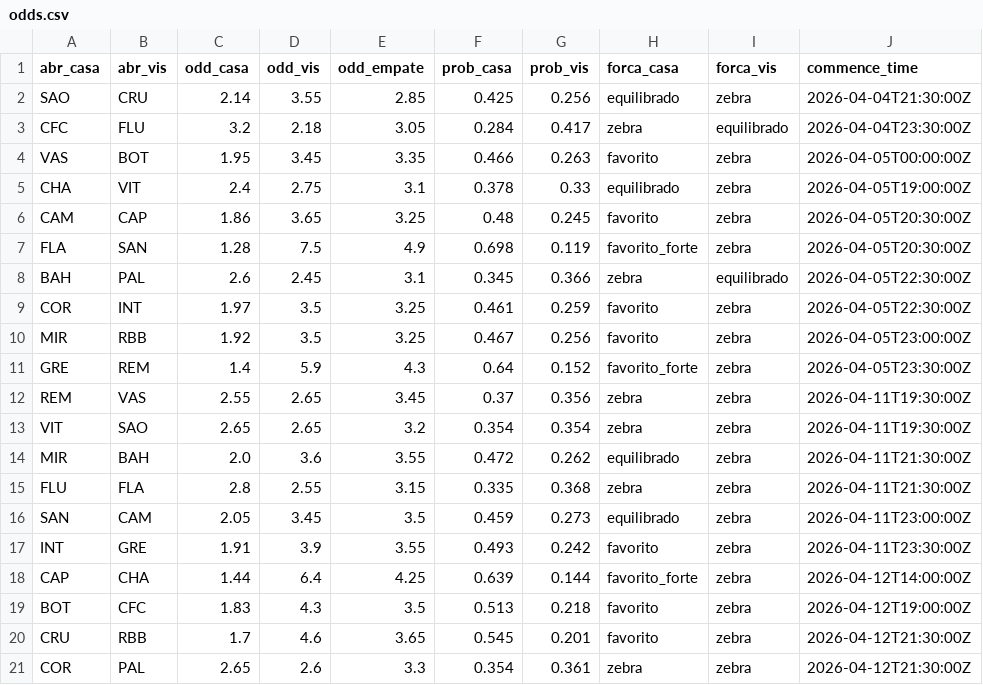
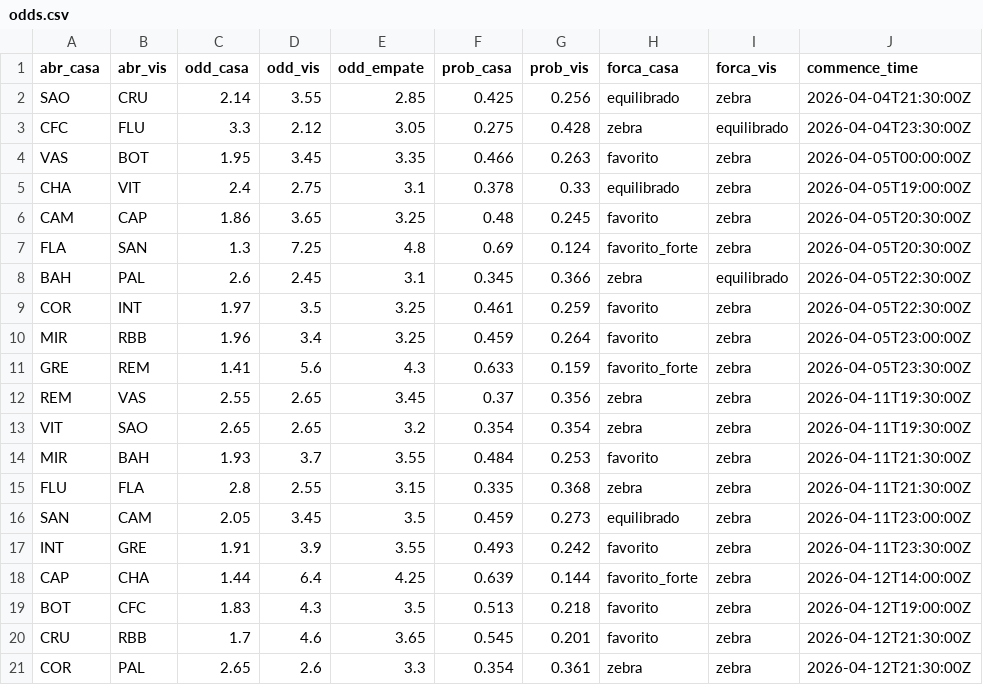
Before and after one commit to FilipeNamorato/extracaoCartola, a CSV file: docs/data/odds.csv, drawn as a sheet.

```diff
--- a/docs/data/odds.csv
+++ b/docs/data/odds.csv
@@ -2,3 +2,3 @@
 SAO,CRU,2.14,3.55,2.85,0.425,0.256,equilibrado,zebra,2026-04-04T21:30:00Z
-CFC,FLU,3.2,2.18,3.05,0.284,0.417,zebra,equilibrado,2026-04-04T23:30:00Z
+CFC,FLU,3.3,2.12,3.05,0.275,0.428,zebra,equilibrado,2026-04-04T23:30:00Z
 VAS,BOT,1.95,3.45,3.35,0.466,0.263,favorito,zebra,2026-04-05T00:00:00Z
@@ -6,10 +6,10 @@ CHA,VIT,2.4,2.75,3.1,0.378,0.33,equilibrado,zebra,2026-04-05T19:00:00Z
 CAM,CAP,1.86,3.65,3.25,0.48,0.245,favorito,zebra,2026-04-05T20:30:00Z
-FLA,SAN,1.28,7.5,4.9,0.698,0.119,favorito_forte,zebra,2026-04-05T20:30:00Z
+FLA,SAN,1.3,7.25,4.8,0.69,0.124,favorito_forte,zebra,2026-04-05T20:30:00Z
 BAH,PAL,2.6,2.45,3.1,0.345,0.366,zebra,equilibrado,2026-04-05T22:30:00Z
 COR,INT,1.97,3.5,3.25,0.461,0.259,favorito,zebra,2026-04-05T22:30:00Z
-MIR,RBB,1.92,3.5,3.25,0.467,0.256,favorito,zebra,2026-04-05T23:00:00Z
-GRE,REM,1.4,5.9,4.3,0.64,0.152,favorito_forte,zebra,2026-04-05T23:30:00Z
+MIR,RBB,1.96,3.4,3.25,0.459,0.264,favorito,zebra,2026-04-05T23:00:00Z
+GRE,REM,1.41,5.6,4.3,0.633,0.159,favorito_forte,zebra,2026-04-05T23:30:00Z
 REM,VAS,2.55,2.65,3.45,0.37,0.356,zebra,zebra,2026-04-11T19:30:00Z
 VIT,SAO,2.65,2.65,3.2,0.354,0.354,zebra,zebra,2026-04-11T19:30:00Z
-MIR,BAH,2.0,3.6,3.55,0.472,0.262,equilibrado,zebra,2026-04-11T21:30:00Z
+MIR,BAH,1.93,3.7,3.55,0.484,0.253,favorito,zebra,2026-04-11T21:30:00Z
 FLU,FLA,2.8,2.55,3.15,0.335,0.368,zebra,zebra,2026-04-11T21:30:00Z
```
Also changed, not shown: docs/data/atletas_enriquecido.csv, docs/data/atletas_escalacao.csv, 9 other files.
